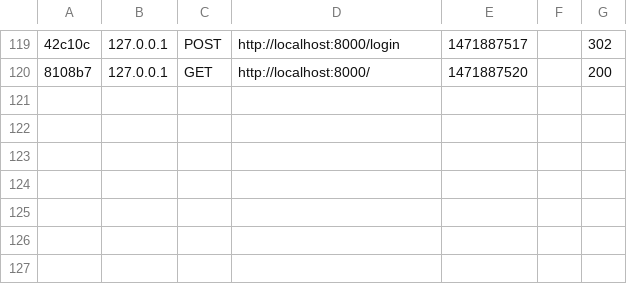
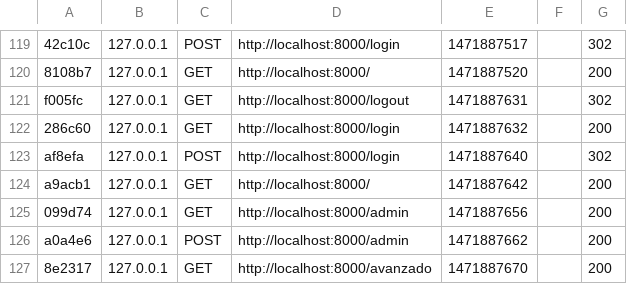
Before and after one commit to marianoheller/itni_dataLogger, a CSV file: app/cache/dev/profiler/index.csv, drawn as a sheet; only a part is shown, gaps mark what is left out; the diff names each change by its address in the sheet, - before the commit and + after, or states it on an @@ line.

```diff
--- a/app/cache/dev/profiler/index.csv
+++ b/app/cache/dev/profiler/index.csv
+row 121: f005fc | 127.0.0.1 | GET | http://localhost:8000/logout | 1471887631 |  | 302
+row 122: 286c60 | 127.0.0.1 | GET | http://localhost:8000/login | 1471887632 |  | 200
+row 123: af8efa | 127.0.0.1 | POST | http://localhost:8000/login | 1471887640 |  | 302
+row 124: a9acb1 | 127.0.0.1 | GET | http://localhost:8000/ | 1471887642 |  | 200
+row 125: 099d74 | 127.0.0.1 | GET | http://localhost:8000/admin | 1471887656 |  | 200
+row 126: a0a4e6 | 127.0.0.1 | POST | http://localhost:8000/admin | 1471887662 |  | 200
+row 127: 8e2317 | 127.0.0.1 | GET | http://localhost:8000/avanzado | 1471887670 |  | 200
```
Also changed, not shown: 2 other files.
